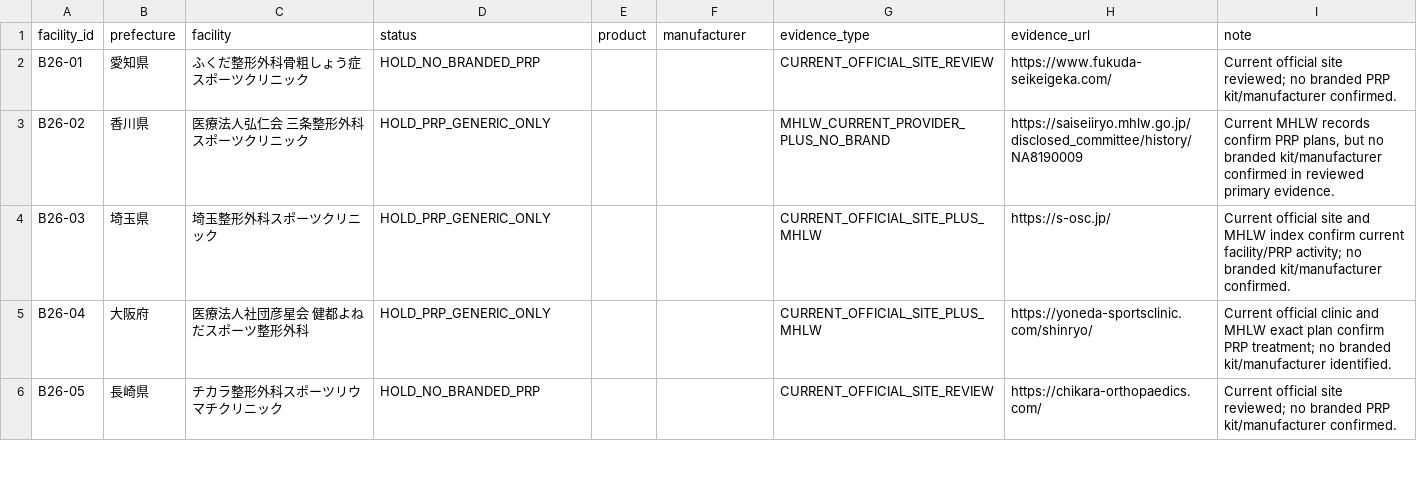
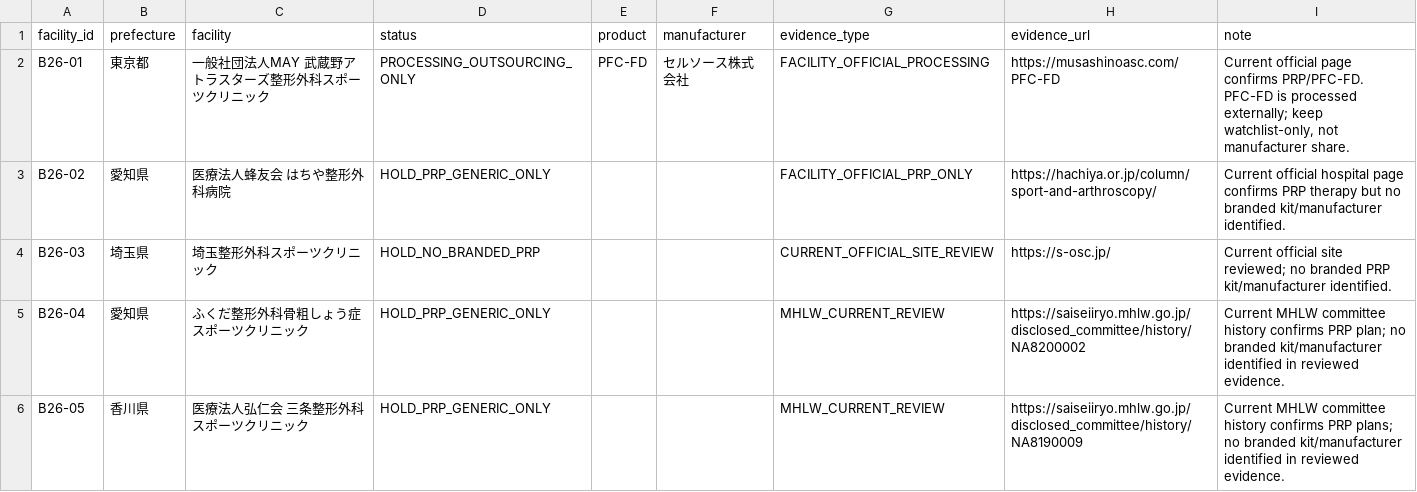
Before and after one commit to ri0115/saisei-collector, a TSV file: results/v42_maker_manual_audit_batch26.tsv, drawn as a sheet; only a part is shown; the diff covers the shown part only.

Commit message:
Add timeout-safe manufacturer audit batch 26

```diff
--- a/results/v42_maker_manual_audit_batch26.tsv
+++ b/results/v42_maker_manual_audit_batch26.tsv
@@ -1,6 +1,6 @@
 facility_id	prefecture	facility	status	product	manufacturer	evidence_type	evidence_url	note
-B26-01	愛知県	ふくだ整形外科骨粗しょう症スポーツクリニック	HOLD_NO_BRANDED_PRP			CURRENT_OFFICIAL_SITE_REVIEW	https://www.fukuda-seikeigeka.com/	Current official site reviewed; no branded PRP kit/manufacturer confirmed.
-B26-02	香川県	医療法人弘仁会 三条整形外科スポーツクリニック	HOLD_PRP_GENERIC_ONLY			MHLW_CURRENT_PROVIDER_PLUS_NO_BRAND	https://saiseiiryo.mhlw.go.jp/disclosed_committee/history/NA8190009	Current MHLW records confirm PRP plans, but no branded kit/manufacturer confirmed in reviewed primary evidence.
-B26-03	埼玉県	埼玉整形外科スポーツクリニック	HOLD_PRP_GENERIC_ONLY			CURRENT_OFFICIAL_SITE_PLUS_MHLW	https://s-osc.jp/	Current official site and MHLW index confirm current facility/PRP activity; no branded kit/manufacturer confirmed.
-B26-04	大阪府	医療法人社団彦星会 健都よねだスポーツ整形外科	HOLD_PRP_GENERIC_ONLY			CURRENT_OFFICIAL_SITE_PLUS_MHLW	https://yoneda-sportsclinic.com/shinryo/	Current official clinic and MHLW exact plan confirm PRP treatment; no branded kit/manufacturer identified.
-B26-05	長崎県	チカラ整形外科スポーツリウマチクリニック	HOLD_NO_BRANDED_PRP			CURRENT_OFFICIAL_SITE_REVIEW	https://chikara-orthopaedics.com/	Current official site reviewed; no branded PRP kit/manufacturer confirmed.
+B26-01	東京都	一般社団法人MAY 武蔵野アトラスターズ整形外科スポーツクリニック	PROCESSING_OUTSOURCING_ONLY	PFC-FD	セルソース株式会社	FACILITY_OFFICIAL_PROCESSING	https://musashinoasc.com/PFC-FD	Current official page confirms PRP/PFC-FD. PFC-FD is processed externally; keep watchlist-only, not manufacturer share.
+B26-02	愛知県	医療法人蜂友会 はちや整形外科病院	HOLD_PRP_GENERIC_ONLY			FACILITY_OFFICIAL_PRP_ONLY	https://hachiya.or.jp/column/sport-and-arthroscopy/	Current official hospital page confirms PRP therapy but no branded kit/manufacturer identified.
+B26-03	埼玉県	埼玉整形外科スポーツクリニック	HOLD_NO_BRANDED_PRP			CURRENT_OFFICIAL_SITE_REVIEW	https://s-osc.jp/	Current official site reviewed; no branded PRP kit/manufacturer identified.
+B26-04	愛知県	ふくだ整形外科骨粗しょう症スポーツクリニック	HOLD_PRP_GENERIC_ONLY			MHLW_CURRENT_REVIEW	https://saiseiiryo.mhlw.go.jp/disclosed_committee/history/NA8200002	Current MHLW committee history confirms PRP plan; no branded kit/manufacturer identified in reviewed evidence.
+B26-05	香川県	医療法人弘仁会 三条整形外科スポーツクリニック	HOLD_PRP_GENERIC_ONLY			MHLW_CURRENT_REVIEW	https://saiseiiryo.mhlw.go.jp/disclosed_committee/history/NA8190009	Current MHLW committee history confirms PRP plans; no branded kit/manufacturer identified in reviewed evidence.
```
Also changed, not shown: 24 edited cells elsewhere in this file.
